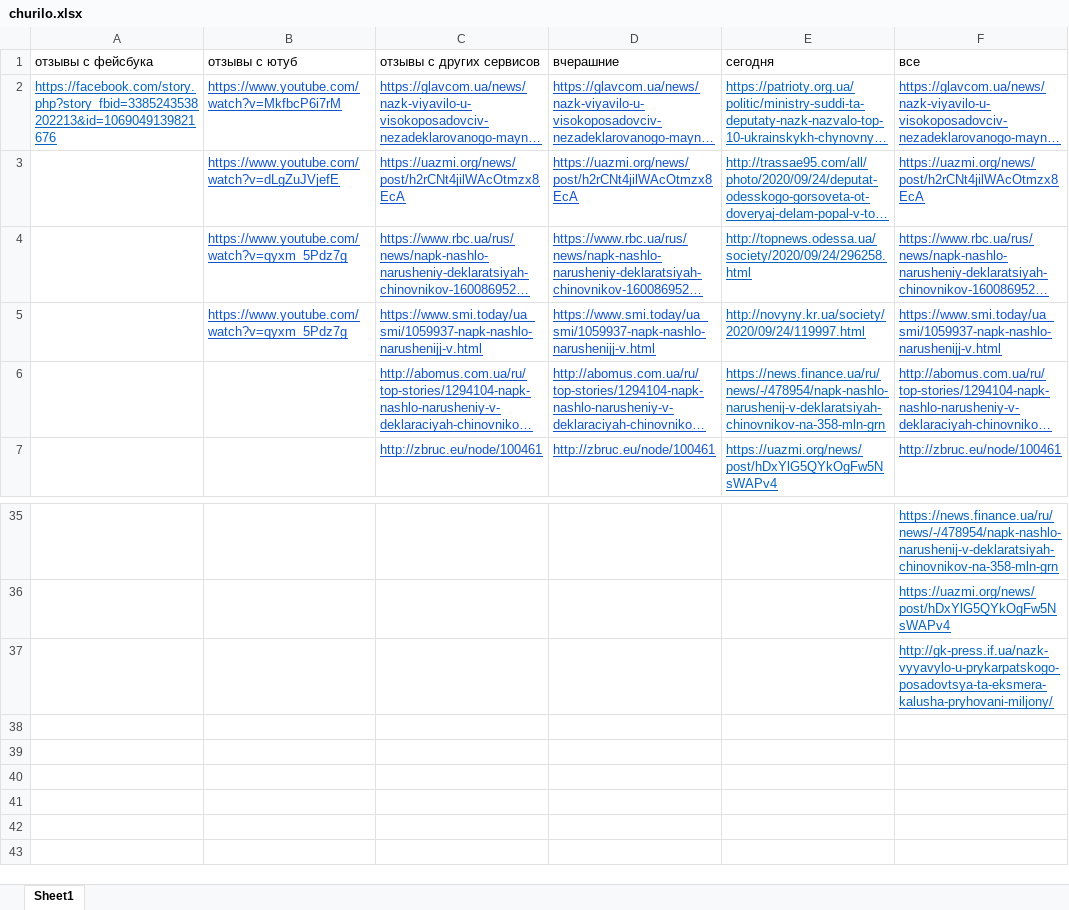
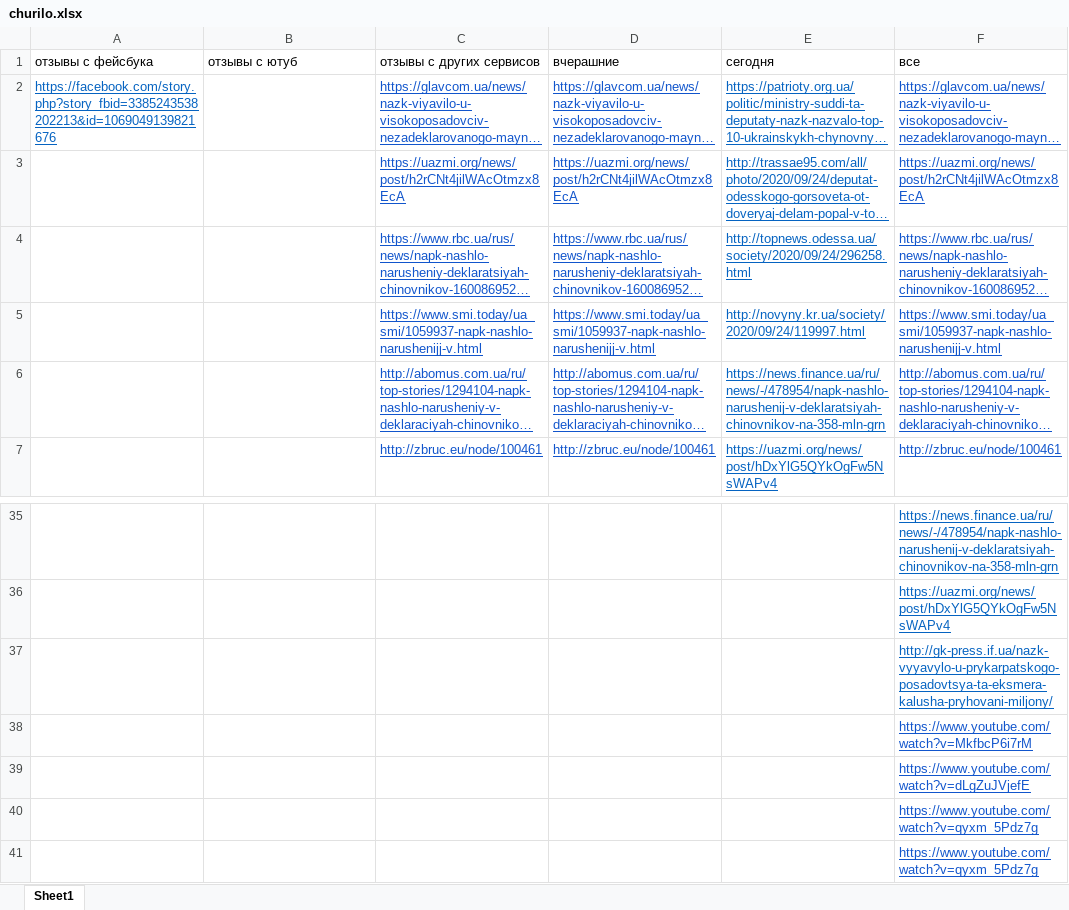
Before and after one commit to prazdnikovamargarita/checking_comments, an Excel workbook: churilo.xlsx, sheet Sheet1, drawn as a sheet; only a part is shown, gaps mark what is left out; long unchanged cells end in …; values as stored, in another font and other column widths than the file's, no borders; the diff names each change by its address in the sheet, - before the commit and + after, or states it on an @@ line.

```diff
--- a/churilo.xlsx (sheet Sheet1)
+++ b/churilo.xlsx (sheet Sheet1)
-B2: https://www.youtube.com/watch?v=MkfbcP6i7rM
+B2: (empty)
-B3: https://www.youtube.com/watch?v=dLgZuJVjefE
+B3: (empty)
-B4:B5: https://www.youtube.com/watch?v=qyxm_5Pdz7g
+B4:B5: (empty)
+row 38:  |  |  |  |  | https://www.youtube.com/watch?v=MkfbcP6i7rM
+row 39:  |  |  |  |  | https://www.youtube.com/watch?v=dLgZuJVjefE
+row 40:  |  |  |  |  | https://www.youtube.com/watch?v=qyxm_5Pdz7g
+row 41:  |  |  |  |  | https://www.youtube.com/watch?v=qyxm_5Pdz7g
```
Also changed, not shown: pishnyij.xlsx, 1 other file.
